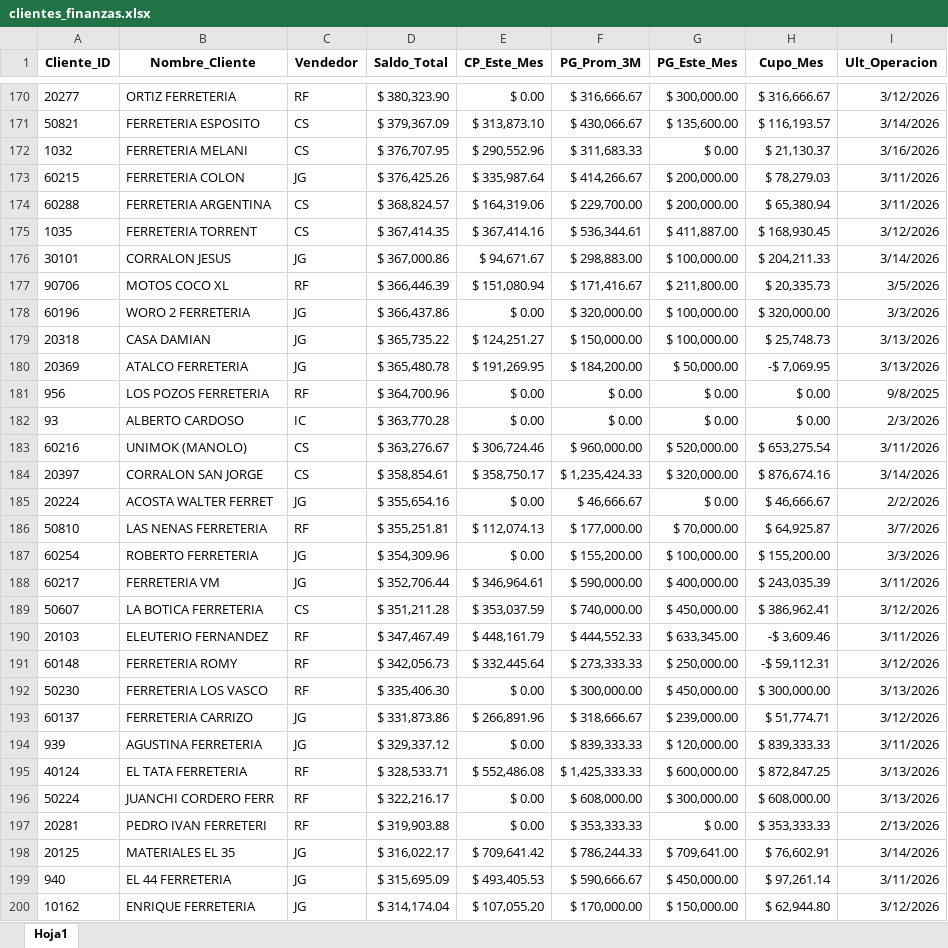
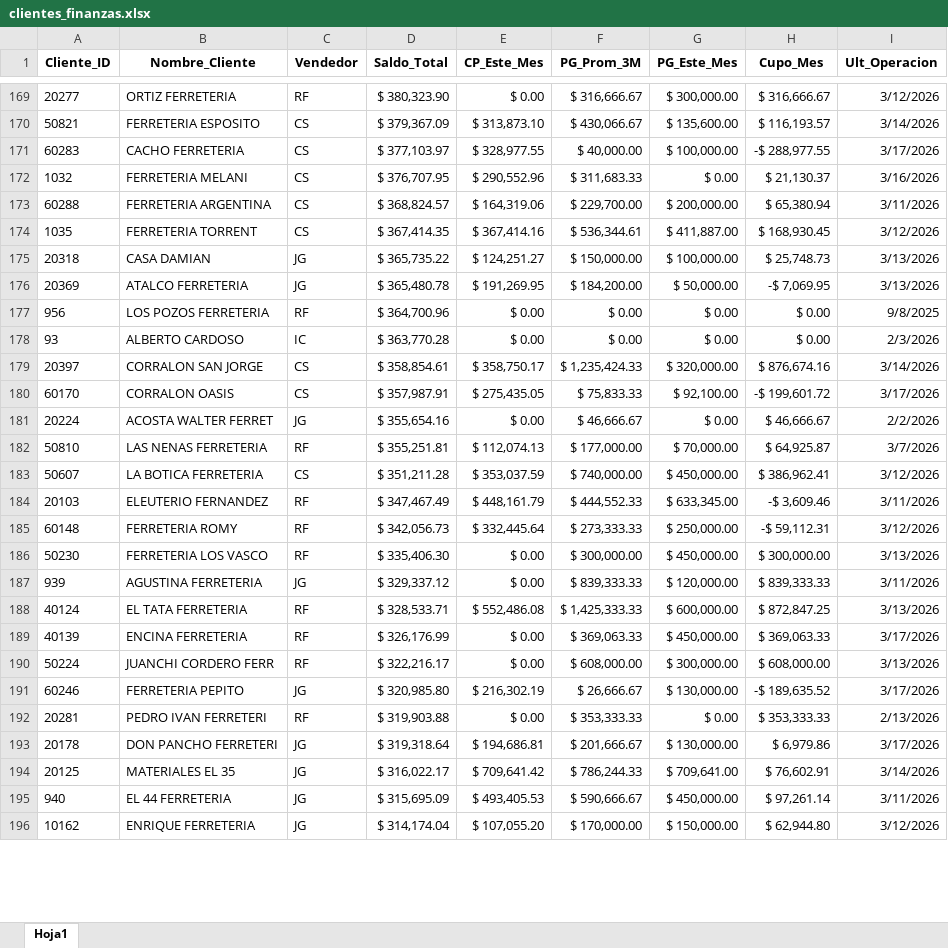
Before and after one commit to ferremax-cat/pinterest-f, an Excel workbook: excel/clientes_finanzas.xlsx, sheet Hoja1, drawn as a sheet; only a part is shown, gaps mark what is left out; values as stored, in another font and other column widths than the file's, no borders; removed rows and columns are numbered as before the commit, all else as after; the diff covers the shown part only; the diff names each change by its address in the sheet, - before the commit and + after, or states it on an @@ line.

```diff
--- a/excel/clientes_finanzas.xlsx (sheet Hoja1)
+++ b/excel/clientes_finanzas.xlsx (sheet Hoja1)
+row 171: 60283 | CACHO FERRETERIA | CS | $ 377,103.97 | $ 328,977.55 | $ 40,000.00 | $ 100,000.00 | -$ 288,977.55 | 3/17/2026
-row 173: 60215 | FERRETERIA COLON | JG | $ 376,425.26 | $ 335,987.64 | $ 414,266.67 | $ 200,000.00 | $ 78,279.03 | 3/11/2026
-row 176: 30101 | CORRALON JESUS | JG | $ 367,000.86 | $ 94,671.67 | $ 298,883.00 | $ 100,000.00 | $ 204,211.33 | 3/14/2026
-row 177: 90706 | MOTOS COCO XL | RF | $ 366,446.39 | $ 151,080.94 | $ 171,416.67 | $ 211,800.00 | $ 20,335.73 | 3/5/2026
-row 178: 60196 | WORO 2 FERRETERIA | JG | $ 366,437.86 | $ 0.00 | $ 320,000.00 | $ 100,000.00 | $ 320,000.00 | 3/3/2026
-row 183: 60216 | UNIMOK (MANOLO) | CS | $ 363,276.67 | $ 306,724.46 | $ 960,000.00 | $ 520,000.00 | $ 653,275.54 | 3/11/2026
+row 180: 60170 | CORRALON OASIS | CS | $ 357,987.91 | $ 275,435.05 | $ 75,833.33 | $ 92,100.00 | -$ 199,601.72 | 3/17/2026
-row 187: 60254 | ROBERTO FERRETERIA | JG | $ 354,309.96 | $ 0.00 | $ 155,200.00 | $ 100,000.00 | $ 155,200.00 | 3/3/2026
-row 188: 60217 | FERRETERIA VM | JG | $ 352,706.44 | $ 346,964.61 | $ 590,000.00 | $ 400,000.00 | $ 243,035.39 | 3/11/2026
-row 193: 60137 | FERRETERIA CARRIZO | JG | $ 331,873.86 | $ 266,891.96 | $ 318,666.67 | $ 239,000.00 | $ 51,774.71 | 3/12/2026
+row 189: 40139 | ENCINA FERRETERIA | RF | $ 326,176.99 | $ 0.00 | $ 369,063.33 | $ 450,000.00 | $ 369,063.33 | 3/17/2026
+row 191: 60246 | FERRETERIA PEPITO | JG | $ 320,985.80 | $ 216,302.19 | $ 26,666.67 | $ 130,000.00 | -$ 189,635.52 | 3/17/2026
+row 193: 20178 | DON PANCHO FERRETERI | JG | $ 319,318.64 | $ 194,686.81 | $ 201,666.67 | $ 130,000.00 | $ 6,979.86 | 3/17/2026
```
Also changed, not shown: 83 added rows, 80 removed rows, 4 moved rows and 34 edited cells elsewhere in this sheet, excel/PRODUCTOS.xlsx, imagenes_drive.xlsx, 11 other files.
